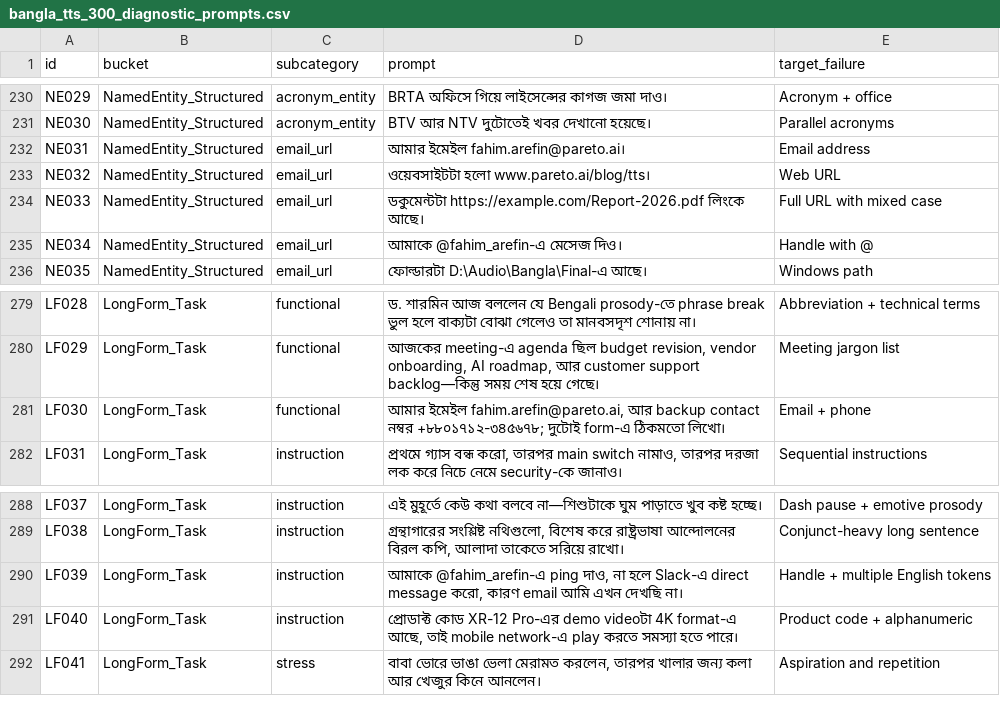
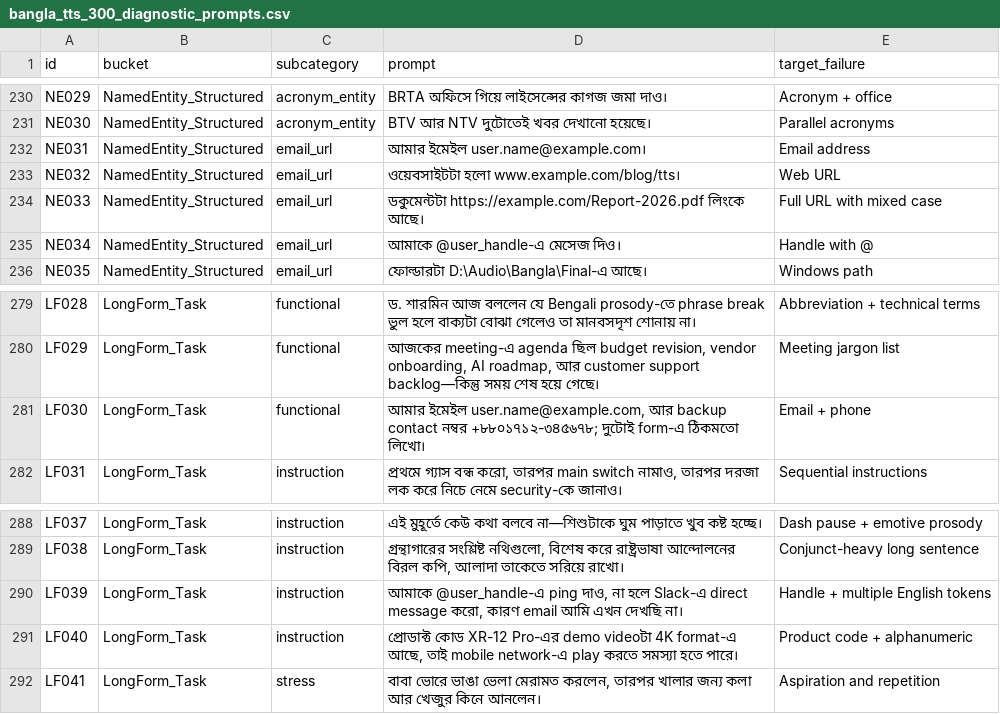
Before and after one commit to fahim-csedu/tts-model-eval, a CSV file: bangla_tts_300_diagnostic_prompts.csv, drawn as a sheet; only a part is shown, gaps mark what is left out.

```diff
--- a/bangla_tts_300_diagnostic_prompts.csv
+++ b/bangla_tts_300_diagnostic_prompts.csv
@@ -231,6 +231,6 @@ NE029,NamedEntity_Structured,acronym_entity,BRTA অফিসে গিয়ে
 NE030,NamedEntity_Structured,acronym_entity,BTV আর NTV দুটোতেই খবর দেখানো হয়েছে।,Parallel acronyms
-NE031,NamedEntity_Structured,email_url,আমার ইমেইল fahim.arefin@pareto.ai।,Email address
-NE032,NamedEntity_Structured,email_url,ওয়েবসাইটটা হলো www.pareto.ai/blog/tts।,Web URL
+NE031,NamedEntity_Structured,email_url,আমার ইমেইল user.name@example.com।,Email address
+NE032,NamedEntity_Structured,email_url,ওয়েবসাইটটা হলো www.example.com/blog/tts।,Web URL
 NE033,NamedEntity_Structured,email_url,ডকুমেন্টটা https://example.com/Report-2026.pdf লিংকে আছে।,Full URL with mixed case
-NE034,NamedEntity_Structured,email_url,আমাকে @fahim_arefin-এ মেসেজ দিও।,Handle with @
+NE034,NamedEntity_Structured,email_url,আমাকে @user_handle-এ মেসেজ দিও।,Handle with @
 NE035,NamedEntity_Structured,email_url,ফোল্ডারটা D:\Audio\Bangla\Final-এ আছে।,Windows path
@@ -280,3 +280,3 @@ LF028,LongForm_Task,functional,ড. শারমিন আজ বললেন
 LF029,LongForm_Task,functional,"আজকের meeting-এ agenda ছিল budget revision, vendor onboarding, AI roadmap, আর customer support backlog—কিন্তু সময় শেষ হয়ে গেছে।",Meeting jargon list
-LF030,LongForm_Task,functional,"আমার ইমেইল fahim.arefin@pareto.ai, আর backup contact নম্বর +৮৮০১৭১২-৩৪৫৬৭৮; দুটোই form-এ ঠিকমতো লিখো।",Email + phone
+LF030,LongForm_Task,functional,"আমার ইমেইল user.name@example.com, আর backup contact নম্বর +৮৮০১৭১২-৩৪৫৬৭৮; দুটোই form-এ ঠিকমতো লিখো।",Email + phone
 LF031,LongForm_Task,instruction,"প্রথমে গ্যাস বন্ধ করো, তারপর main switch নামাও, তারপর দরজা লক করে নিচে নেমে security-কে জানাও।",Sequential instructions
@@ -289,3 +289,3 @@ LF037,LongForm_Task,instruction,এই মুহূর্তে কেউ কথ
 LF038,LongForm_Task,instruction,"গ্রন্থাগারের সংশ্লিষ্ট নথিগুলো, বিশেষ করে রাষ্ট্রভাষা আন্দোলনের বিরল কপি, আলাদা তাকেতে সরিয়ে রাখো।",Conjunct-heavy long sentence
-LF039,LongForm_Task,instruction,"আমাকে @fahim_arefin-এ ping দাও, না হলে Slack-এ direct message করো, কারণ email আমি এখন দেখছি না।",Handle + multiple English tokens
+LF039,LongForm_Task,instruction,"আমাকে @user_handle-এ ping দাও, না হলে Slack-এ direct message করো, কারণ email আমি এখন দেখছি না।",Handle + multiple English tokens
 LF040,LongForm_Task,instruction,"প্রোডাক্ট কোড XR-12 Pro-এর demo videoটা 4K format-এ আছে, তাই mobile network-এ play করতে সমস্যা হতে পারে।",Product code + alphanumeric
```
Also changed, not shown: model_eval_v2/api_metrics/20260312_052439_78db0a7b/results.csv, model_eval_v2/api_metrics/20260312_053707_b33db197/results.csv, 17 other files.
